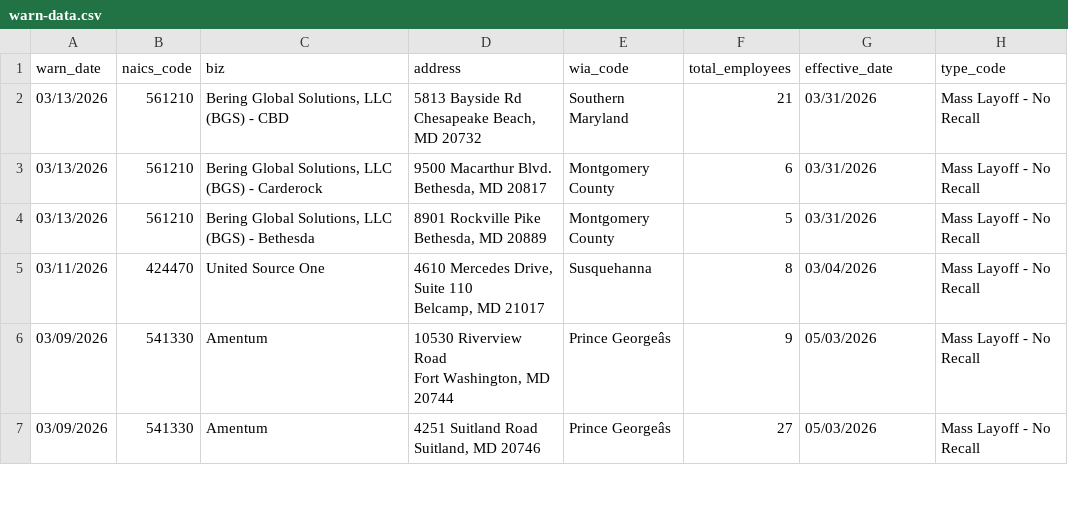
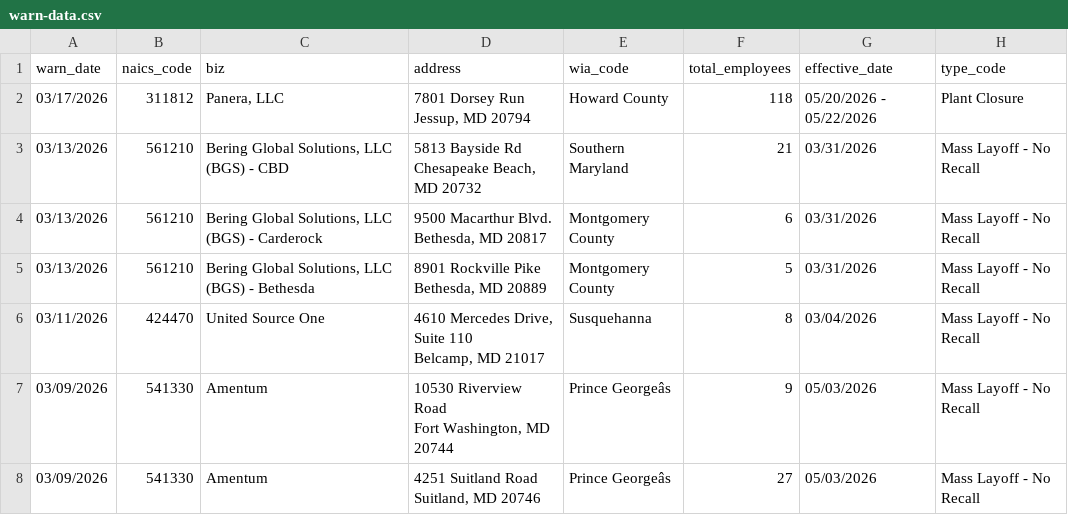
Before and after one commit to lukeharold/first-github-scraper, a CSV file: warn-data.csv, drawn as a sheet; only a part is shown; ↵ is a line break in a cell; the diff names each change by its address in the sheet, - before the commit and + after, or states it on an @@ line.

```diff
--- a/warn-data.csv
+++ b/warn-data.csv
+row 2: 03/17/2026 | 311812 | Panera, LLC | 7801 Dorsey Run ↵ Jessup, MD 20794 | Howard County | 118 | 05/20/2026 - 05/22/2026 | Plant Closure
```
